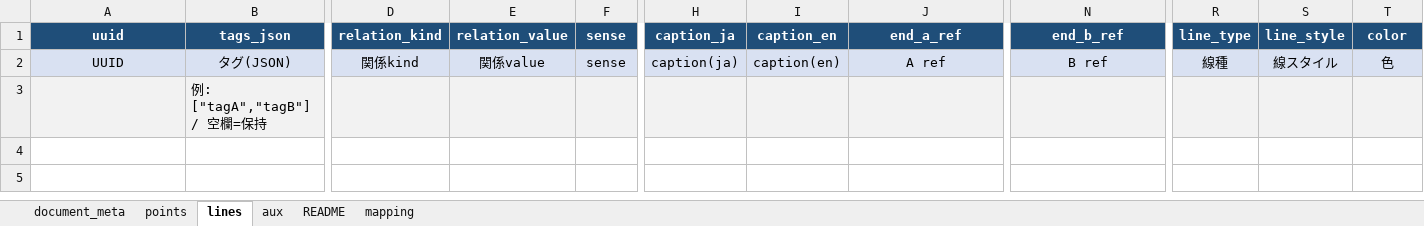
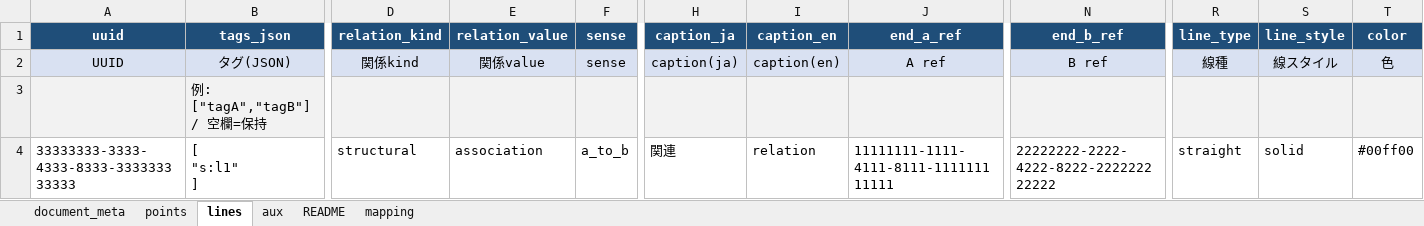
Before and after one commit to q2t-project/3DSL, an Excel workbook: packages/3dss-content/scripts/xls2json/3dss_xlsx_template_v3_fix14.xlsm, sheet lines, drawn as a sheet; only a part is shown, gaps mark what is left out; values as stored, in another font and other column widths than the file's, no borders; rows hold the shown columns only; ↵ is a line break in a cell; the diff names each change by its address in the sheet, - before the commit and + after, or states it on an @@ line.

```diff
--- a/packages/3dss-content/scripts/xls2json/3dss_xlsx_template_v3_fix14.xlsm (sheet lines)
+++ b/packages/3dss-content/scripts/xls2json/3dss_xlsx_template_v3_fix14.xlsm (sheet lines)
+row 4: 33333333-3333-4333-8333-333333333333 | [ ↵ "s:l1" ↵ ] | structural | association | a_to_b | 関連 | relation | 11111111-1111-4111-8111-111111111111 | 22222222-2222-4222-8222-222222222222 | straight | solid | #00ff00
```
Also changed, not shown: sheet points, sheet aux, hidden cells, 27 other files.
